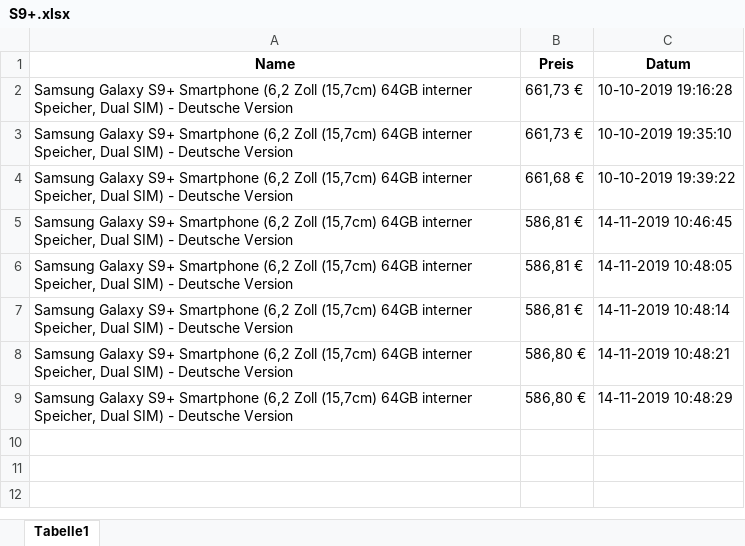
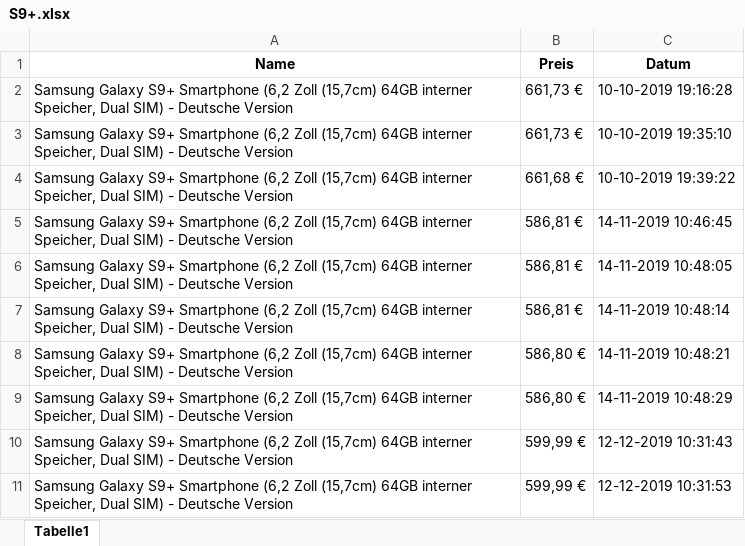
Before and after one commit to MaxSpanier/Amazon-Price-Tracker, an Excel workbook: S9+.xlsx, sheet Tabelle1, drawn as a sheet; values as stored, in another font and other column widths than the file's, no borders; the diff names each change by its address in the sheet, - before the commit and + after, or states it on an @@ line.

```diff
--- a/S9+.xlsx (sheet Tabelle1)
+++ b/S9+.xlsx (sheet Tabelle1)
+row 10: Samsung Galaxy S9+ Smartphone (6,2 Zoll (15,7cm) 64GB interner Speicher, Dual SIM) - Deutsche Version | 599,99 € | 12-12-2019 10:31:43
+row 11: Samsung Galaxy S9+ Smartphone (6,2 Zoll (15,7cm) 64GB interner Speicher, Dual SIM) - Deutsche Version | 599,99 € | 12-12-2019 10:31:53
```
Also changed, not shown: 2 other files.
